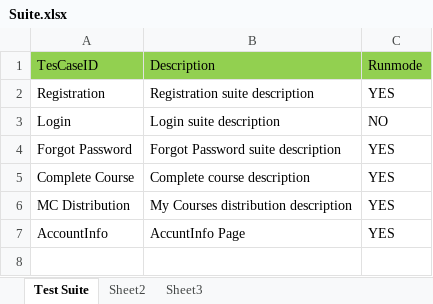
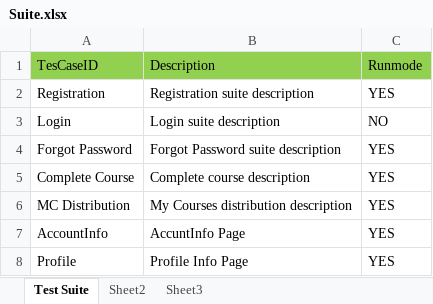
Before and after one commit to bhabani-webonise/NFHS-Learn-Automation-Script, an Excel workbook: bin/com/NFHS/xls/Suite.xlsx, sheet Test Suite, drawn as a sheet; values as stored, in another font and other column widths than the file's, no borders; the diff names each change by its address in the sheet, - before the commit and + after, or states it on an @@ line.

```diff
--- a/bin/com/NFHS/xls/Suite.xlsx (sheet Test Suite)
+++ b/bin/com/NFHS/xls/Suite.xlsx (sheet Test Suite)
+row 8: Profile | Profile Info Page | YES
```
Also changed, not shown: bin/com/NFHS/xls/Profile.xlsx, src/com/NFHS/xls/Profile.xlsx, 12 other files.
